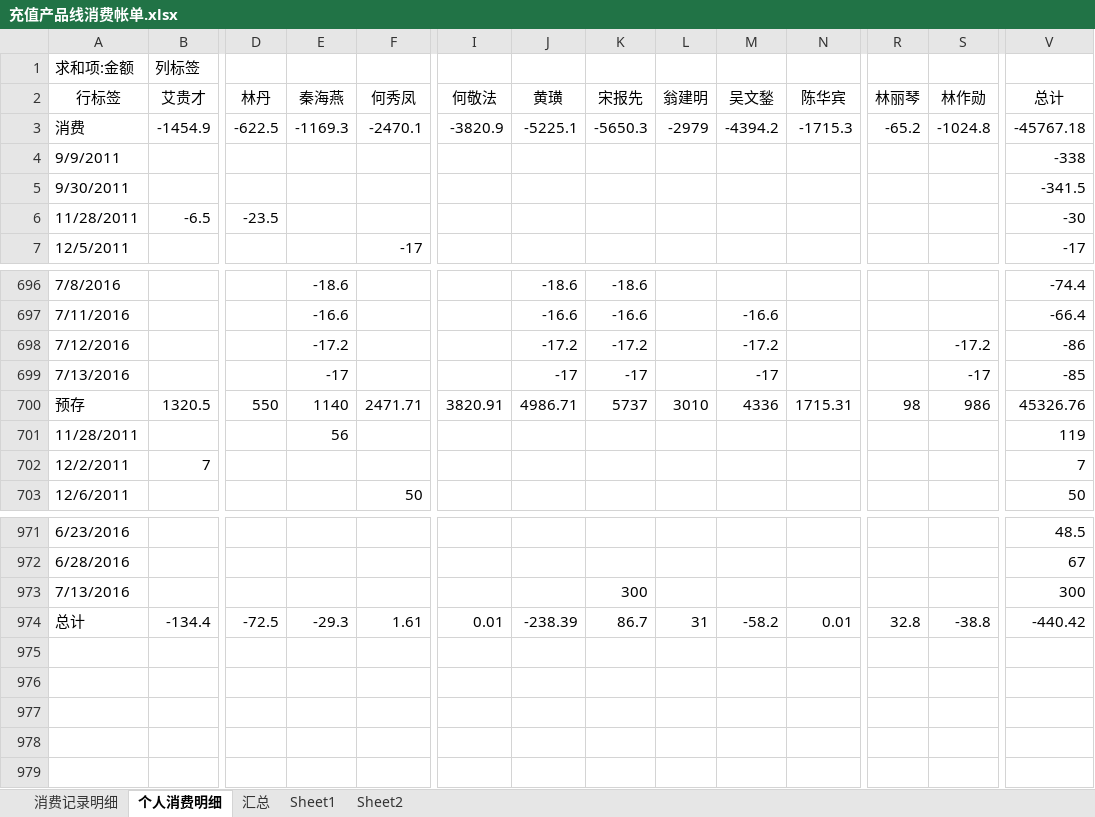
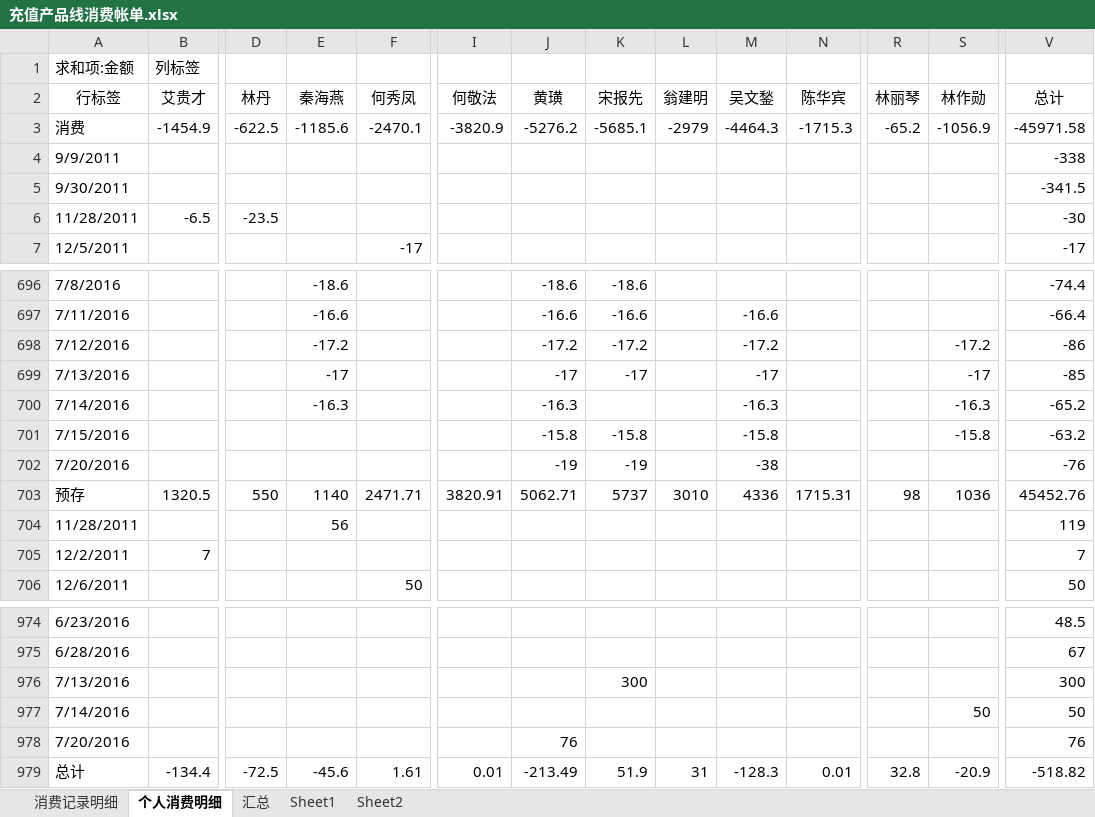
Before and after one commit to junyangren/BillingInfo, an Excel workbook: 充值产品线消费帐单.xlsx, sheet 个人消费明细, drawn as a sheet; only a part is shown, gaps mark what is left out; values as stored, in another font and other column widths than the file's, no borders; addresses are those after the commit; rows hold the shown columns only; the diff names each change by its address in the sheet, - before the commit and + after, or states it on an @@ line.

```diff
--- a/充值产品线消费帐单.xlsx (sheet 个人消费明细)
+++ b/充值产品线消费帐单.xlsx (sheet 个人消费明细)
-E3 (秦海燕): -1169.3
+E3 (秦海燕): -1185.6
-J3 (黄璜): -5225.1
+J3 (黄璜): -5276.2
-K3 (宋报先): -5650.3
+K3 (宋报先): -5685.1
-M3 (吴文鍫): -4394.2
+M3 (吴文鍫): -4464.3
-S3 (林作勋): -1024.8
+S3 (林作勋): -1056.9
-V3 (总计): -45767.18
+V3 (总计): -45971.58
+row 700: 7/14/2016 |  |  | -16.3 |  |  | -16.3 |  |  | -16.3 |  |  | -16.3 | -65.2
+row 701: 7/15/2016 |  |  |  |  |  | -15.8 | -15.8 |  | -15.8 |  |  | -15.8 | -63.2
+row 702: 7/20/2016 |  |  |  |  |  | -19 | -19 |  | -38 |  |  |  | -76
-J703 (黄璜): 4986.71
+J703 (黄璜): 5062.71
-S703 (林作勋): 986
+S703 (林作勋): 1036
-V703 (总计): 45326.76
+V703 (总计): 45452.76
+row 977: 7/14/2016 |  |  |  |  |  |  |  |  |  |  |  | 50 | 50
+row 978: 7/20/2016 |  |  |  |  |  | 76 |  |  |  |  |  |  | 76
-E979 (秦海燕): -29.3
+E979 (秦海燕): -45.6
-J979 (黄璜): -238.39
+J979 (黄璜): -213.49
-K979 (宋报先): 86.7
+K979 (宋报先): 51.9
-M979 (吴文鍫): -58.2
+M979 (吴文鍫): -128.3
-S979 (林作勋): -38.8
+S979 (林作勋): -20.9
-V979 (总计): -440.42
+V979 (总计): -518.82
```
Also changed, not shown: sheet 消费记录明细, sheet 汇总.
